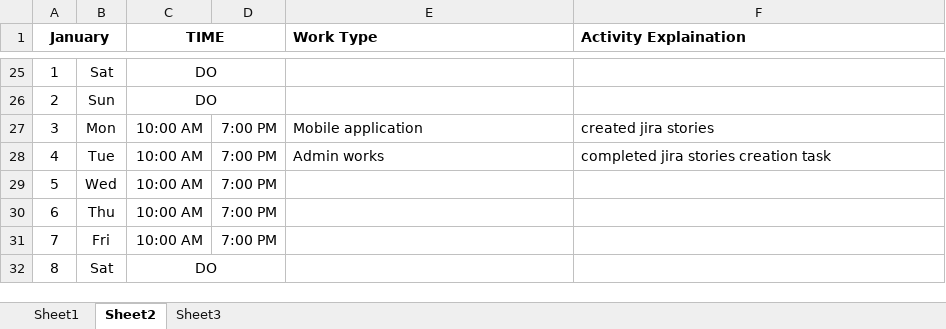
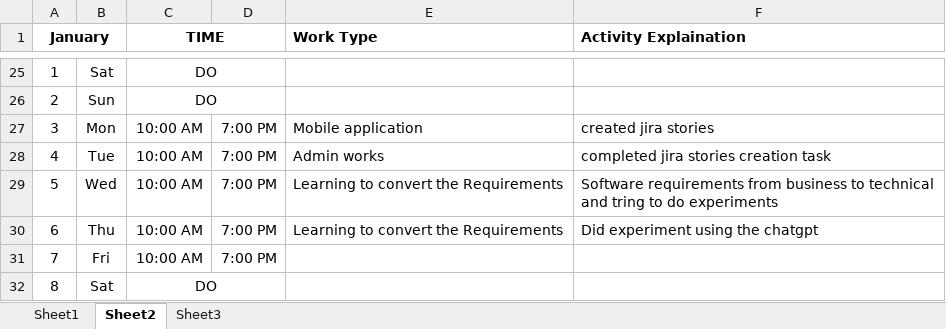
Before and after one commit to DeshuklaS/internship_venkat, an Excel workbook: Venakatesh's internship schedule.xlsx, sheet Sheet2, drawn as a sheet; only a part is shown, gaps mark what is left out; values as stored, in another font and other column widths than the file's, no borders; the diff names each change by its address in the sheet, - before the commit and + after, or states it on an @@ line.

Commit message:
Update Venakatesh's internship schedule.xlsx

```diff
--- a/Venakatesh's internship schedule.xlsx (sheet Sheet2)
+++ b/Venakatesh's internship schedule.xlsx (sheet Sheet2)
-E29:E30 (Work Type): (empty)
+E29:E30 (Work Type): Learning to convert the Requirements
-F29 (Activity Explaination): (empty)
+F29 (Activity Explaination): Software requirements from business to technical and tring to do experiments
-F30 (Activity Explaination): (empty)
+F30 (Activity Explaination): Did experiment using the chatgpt
```
